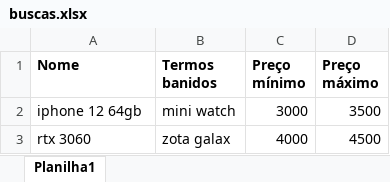
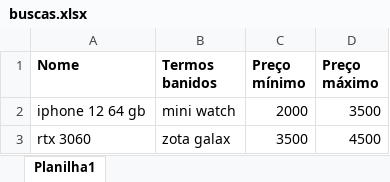
Before and after one commit to MarcioLuizBR/Automacao_WEB, an Excel workbook: buscas.xlsx, sheet Planilha1, drawn as a sheet; values as stored, in another font and other column widths than the file's, no borders; the diff names each change by its address in the sheet, - before the commit and + after, or states it on an @@ line.

```diff
--- a/buscas.xlsx (sheet Planilha1)
+++ b/buscas.xlsx (sheet Planilha1)
-A2 (Nome): iphone 12 64gb
+A2 (Nome): iphone 12 64 gb
-C2 (Preço mínimo): 3000
+C2 (Preço mínimo): 2000
-C3 (Preço mínimo): 4000
+C3 (Preço mínimo): 3500
```
Also changed, not shown: 2 other files.
